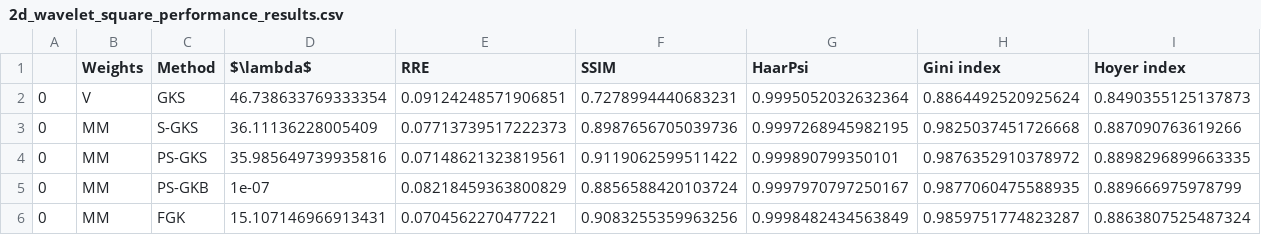
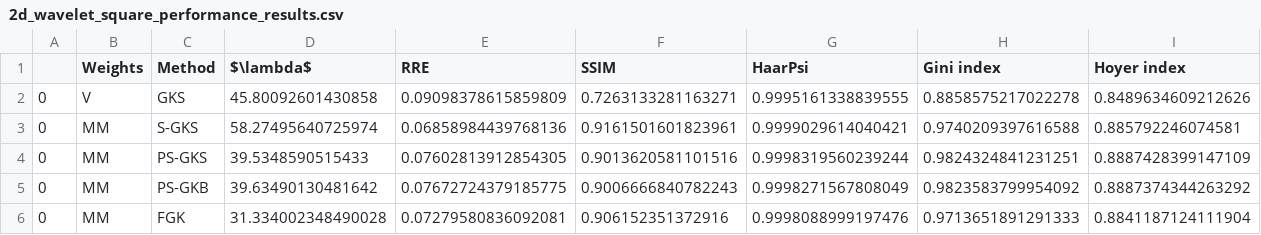
Before and after one commit to mpasha3/IRLS_prec_GSBL, a CSV file: paper_examples/2d_wavelet_square/2d_wavelet_square_performance_results.csv, drawn as a sheet; only a part is shown; the diff covers the shown part only.

```diff
--- a/paper_examples/2d_wavelet_square/2d_wavelet_square_performance_results.csv
+++ b/paper_examples/2d_wavelet_square/2d_wavelet_square_performance_results.csv
@@ -1,6 +1,6 @@
 ,Weights,Method,$\lambda$,RRE,SSIM,HaarPsi,Gini index,Hoyer index
-0,V,GKS,46.738633769333354,0.09124248571906851,0.7278994440683231,0.9995052032632364,0.8864492520925624,0.8490355125137873
-0,MM,S-GKS,36.11136228005409,0.07713739517222373,0.8987656705039736,0.9997268945982195,0.9825037451726668,0.887090763619266
-0,MM,PS-GKS,35.985649739935816,0.07148621323819561,0.9119062599511422,0.999890799350101,0.9876352910378972,0.8898296899663335
-0,MM,PS-GKB,1e-07,0.08218459363800829,0.8856588420103724,0.9997970797250167,0.9877060475588935,0.889666975978799
-0,MM,FGK,15.107146966913431,0.0704562270477221,0.9083255359963256,0.9998482434563849,0.9859751774823287,0.8863807525487324
+0,V,GKS,45.80092601430858,0.09098378615859809,0.7263133281163271,0.9995161338839555,0.8858575217022278,0.8489634609212626
+0,MM,S-GKS,58.27495640725974,0.06858984439768136,0.9161501601823961,0.9999029614040421,0.9740209397616588,0.885792246074581
+0,MM,PS-GKS,39.5348590515433,0.07602813912854305,0.9013620581101516,0.9998319560239244,0.9824324841231251,0.8887428399147109
+0,MM,PS-GKB,39.63490130481642,0.07672724379185775,0.9006666840782243,0.9998271567808049,0.9823583799954092,0.8887374344263292
+0,MM,FGK,31.334002348490028,0.07279580836092081,0.906152351372916,0.9998088999197476,0.9713651891291333,0.8841187124111904
```
Also changed, not shown: 72 edited cells elsewhere in this file, paper_examples/1d_cosine/1d_cosine_performance_results.csv, paper_examples/2d_wavelet_cameraman/2d_wavelet_cameraman_performance_results.csv, 23 other files.
